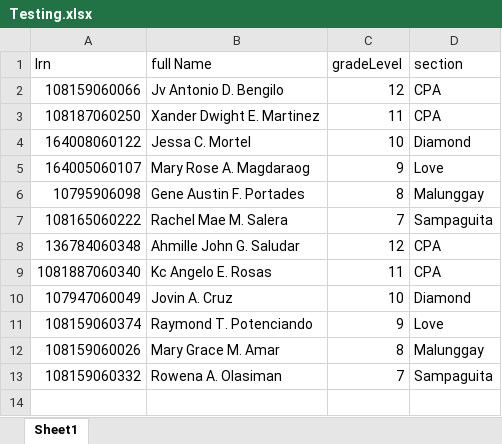
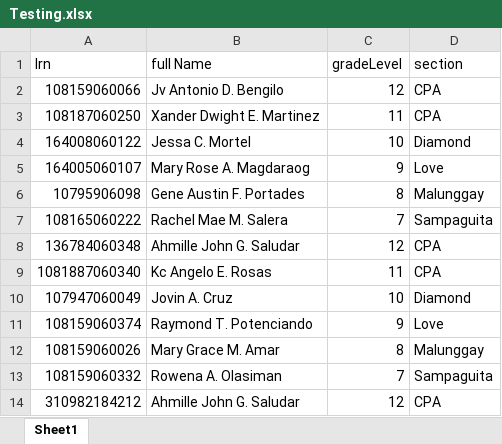
Before and after one commit to Dwyte/vdvs-backend, an Excel workbook: uploads/Testing.xlsx, sheet Sheet1, drawn as a sheet; values as stored, in another font and other column widths than the file's, no borders; the diff names each change by its address in the sheet, - before the commit and + after, or states it on an @@ line.

```diff
--- a/uploads/Testing.xlsx (sheet Sheet1)
+++ b/uploads/Testing.xlsx (sheet Sheet1)
+row 14: 310982184212 | Ahmille John G. Saludar | 12 | CPA
```
Also changed, not shown: 2 other files.
